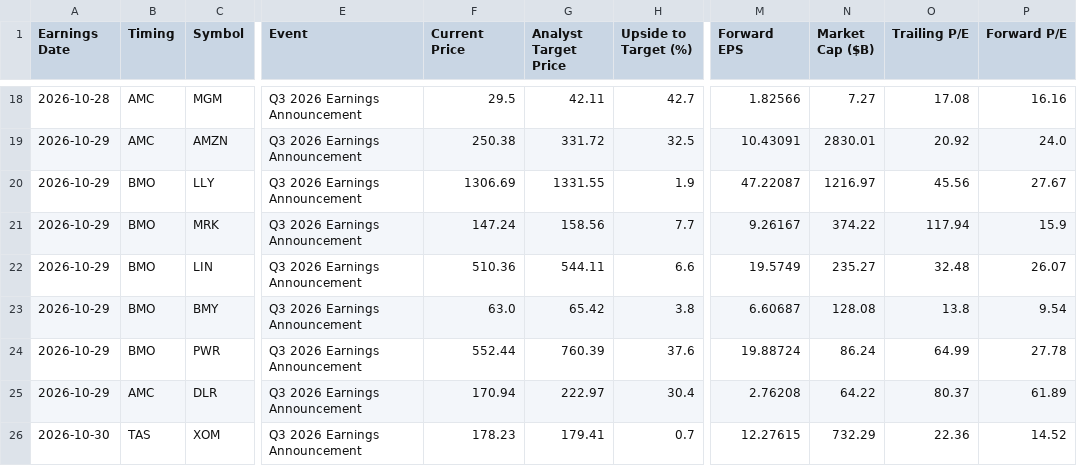
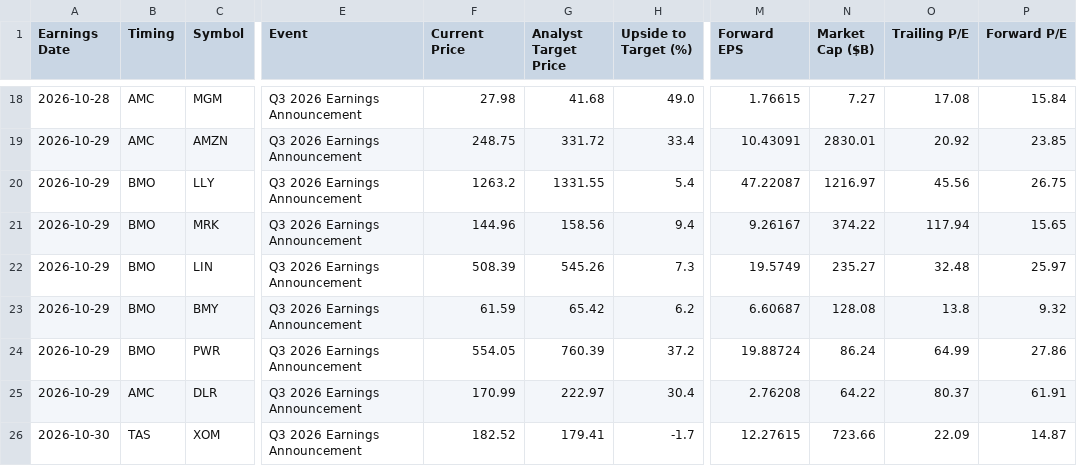
Before and after one commit to neelbarve/closewatchmarket, a CSV file: output/earnings_oct_nov_2026_holdings.csv, drawn as a sheet; only a part is shown, gaps mark what is left out; the diff covers the shown part only; the diff names each change by its address in the sheet, - before the commit and + after, or states it on an @@ line.

```diff
--- a/output/earnings_oct_nov_2026_holdings.csv
+++ b/output/earnings_oct_nov_2026_holdings.csv
-F18 (Current Price): 29.5
+F18 (Current Price): 27.98
-G18 (Analyst Target Price): 42.11
+G18 (Analyst Target Price): 41.68
-H18 (Upside to Target (%)): 42.7
+H18 (Upside to Target (%)): 49.0
-M18 (Forward EPS): 1.82566
+M18 (Forward EPS): 1.76615
-P18 (Forward P/E): 16.16
+P18 (Forward P/E): 15.84
-F19 (Current Price): 250.38
+F19 (Current Price): 248.75
-H19 (Upside to Target (%)): 32.5
+H19 (Upside to Target (%)): 33.4
-P19 (Forward P/E): 24.0
+P19 (Forward P/E): 23.85
-F20 (Current Price): 1306.69
+F20 (Current Price): 1263.2
-H20 (Upside to Target (%)): 1.9
+H20 (Upside to Target (%)): 5.4
-P20 (Forward P/E): 27.67
+P20 (Forward P/E): 26.75
-F21 (Current Price): 147.24
+F21 (Current Price): 144.96
-H21 (Upside to Target (%)): 7.7
+H21 (Upside to Target (%)): 9.4
-P21 (Forward P/E): 15.9
+P21 (Forward P/E): 15.65
-F22 (Current Price): 510.36
+F22 (Current Price): 508.39
-G22 (Analyst Target Price): 544.11
+G22 (Analyst Target Price): 545.26
-H22 (Upside to Target (%)): 6.6
+H22 (Upside to Target (%)): 7.3
-P22 (Forward P/E): 26.07
+P22 (Forward P/E): 25.97
-F23 (Current Price): 63.0
+F23 (Current Price): 61.59
-H23 (Upside to Target (%)): 3.8
+H23 (Upside to Target (%)): 6.2
-P23 (Forward P/E): 9.54
+P23 (Forward P/E): 9.32
-F24 (Current Price): 552.44
+F24 (Current Price): 554.05
-H24 (Upside to Target (%)): 37.6
+H24 (Upside to Target (%)): 37.2
-P24 (Forward P/E): 27.78
+P24 (Forward P/E): 27.86
-F25 (Current Price): 170.94
+F25 (Current Price): 170.99
-P25 (Forward P/E): 61.89
+P25 (Forward P/E): 61.91
-F26 (Current Price): 178.23
+F26 (Current Price): 182.52
-H26 (Upside to Target (%)): 0.7
+H26 (Upside to Target (%)): -1.7
-N26 (Market Cap ($B)): 732.29
+N26 (Market Cap ($B)): 723.66
-O26 (Trailing P/E): 22.36
+O26 (Trailing P/E): 22.09
-P26 (Forward P/E): 14.52
+P26 (Forward P/E): 14.87
```
Also changed, not shown: 154 edited cells elsewhere in this file, data/calendar.csv, output/earnings_oct_nov_2026.csv.
